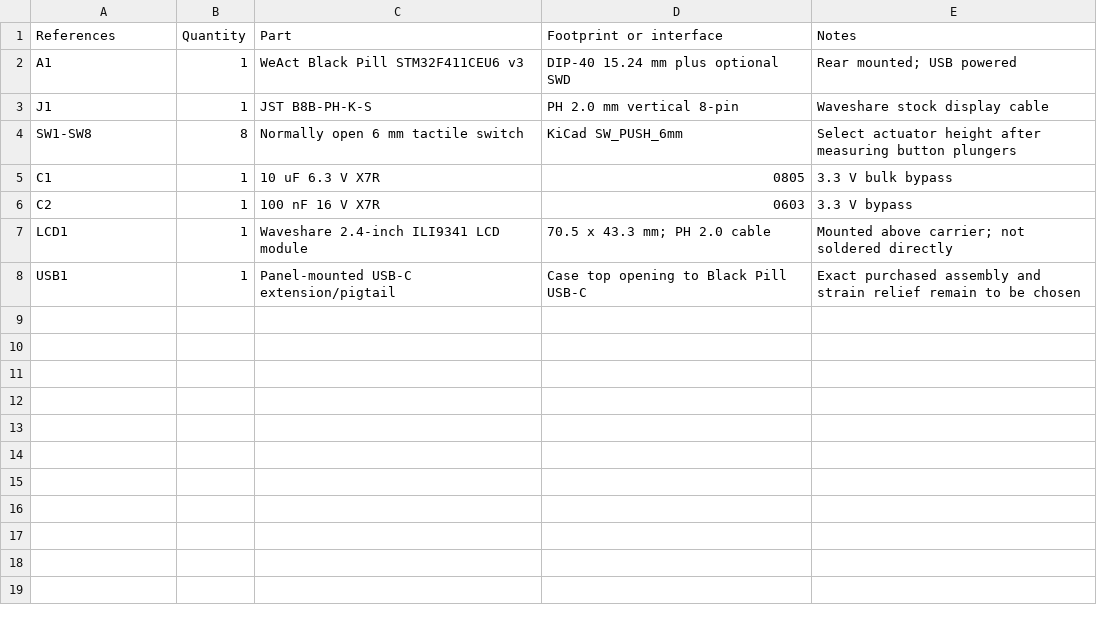
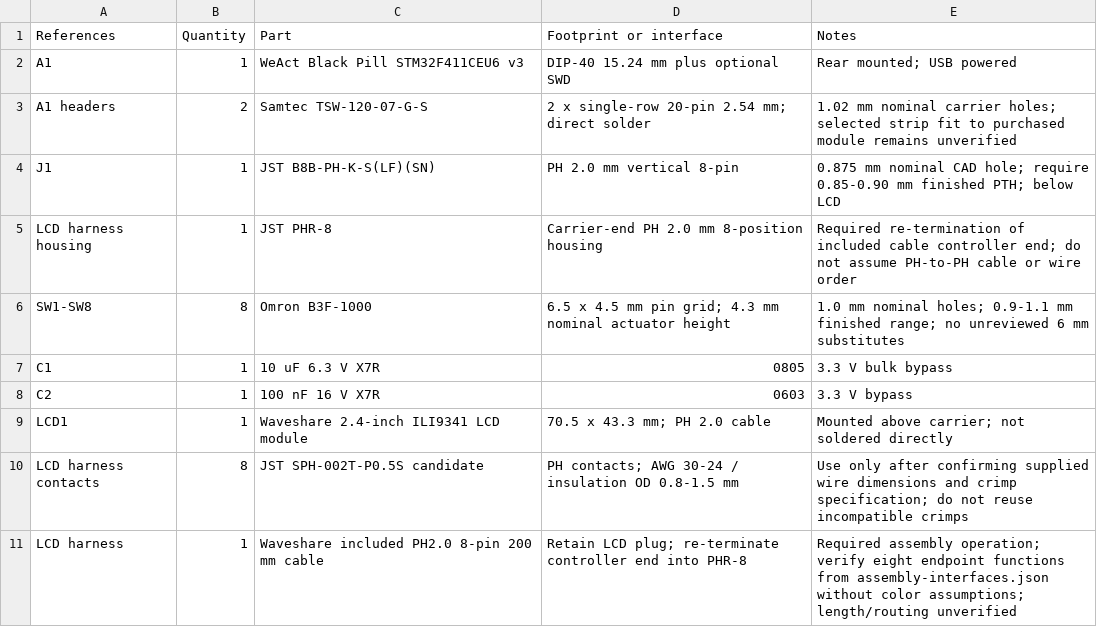
Before and after one commit to w1ne/labwired-examples, a CSV file: examples/gaming/gameboy-handheld/pcb/bom.csv, drawn as a sheet.

Commit message:
feat: connect the Game Boy carrier and detailed assembly (#13)
* test(handheld): verify every control through STM32 GPIO

* fix(examples): size carrier holes for selected handheld headers

* fix(examples): clear LCD connector and specify handheld assembly fits

* feat(examples): add evaluated handheld assembly revision 3

* feat(examples): bind handheld firmware, carrier and assembly revision 3

* test(examples): record revision 3 viewer and final PCB import evidence

```diff
--- a/examples/gaming/gameboy-handheld/pcb/bom.csv
+++ b/examples/gaming/gameboy-handheld/pcb/bom.csv
@@ -2,4 +2,6 @@ References,Quantity,Part,Footprint or interface,Notes
 A1,1,WeAct Black Pill STM32F411CEU6 v3,DIP-40 15.24 mm plus optional SWD,Rear mounted; USB powered
-J1,1,JST B8B-PH-K-S,PH 2.0 mm vertical 8-pin,Waveshare stock display cable
-SW1-SW8,8,Normally open 6 mm tactile switch,KiCad SW_PUSH_6mm,Select actuator height after measuring button plungers
+A1 headers,2,Samtec TSW-120-07-G-S,2 x single-row 20-pin 2.54 mm; direct solder,1.02 mm nominal carrier holes; selected strip fit to purchased module remains unverified
+J1,1,JST B8B-PH-K-S(LF)(SN),PH 2.0 mm vertical 8-pin,0.875 mm nominal CAD hole; require 0.85-0.90 mm finished PTH; below LCD
+LCD harness housing,1,JST PHR-8,Carrier-end PH 2.0 mm 8-position housing,Required re-termination of included cable controller end; do not assume PH-to-PH cable or wire order
+SW1-SW8,8,Omron B3F-1000,6.5 x 4.5 mm pin grid; 4.3 mm nominal actuator height,1.0 mm nominal holes; 0.9-1.1 mm finished range; no unreviewed 6 mm substitutes
 C1,1,10 uF 6.3 V X7R,0805,3.3 V bulk bypass
@@ -7,2 +9,3 @@ C2,1,100 nF 16 V X7R,0603,3.3 V bypass
 LCD1,1,Waveshare 2.4-inch ILI9341 LCD module,70.5 x 43.3 mm; PH 2.0 cable,Mounted above carrier; not soldered directly
-USB1,1,Panel-mounted USB-C extension/pigtail,Case top opening to Black Pill USB-C,Exact purchased assembly and strain relief remain to be chosen
+LCD harness contacts,8,JST SPH-002T-P0.5S candidate,PH contacts; AWG 30-24 / insulation OD 0.8-1.5 mm,Use only after confirming supplied wire dimensions and crimp specification; do not reuse incompatible crimps
+LCD harness,1,Waveshare included PH2.0 8-pin 200 mm cable,Retain LCD plug; re-terminate controller end into PHR-8,Required assembly operation; verify eight endpoint functions from assembly-interfaces.json without color assumptions; length/routing unverified
```
Also changed, not shown: 54 other files.
